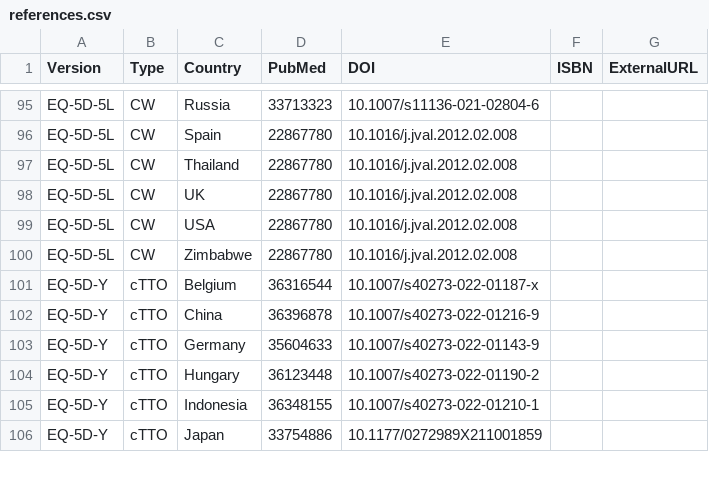
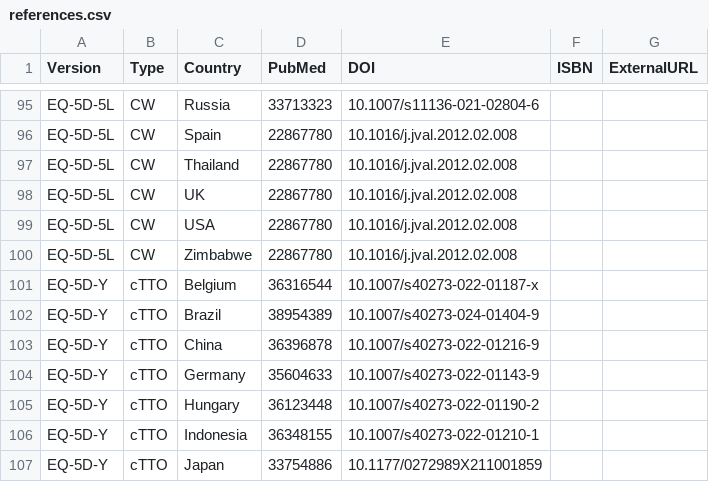
Before and after one commit to fragla/eq5d, a CSV file: data-raw/references.csv, drawn as a sheet; only a part is shown, gaps mark what is left out; the diff names each change by its address in the sheet, - before the commit and + after, or states it on an @@ line.

```diff
--- a/data-raw/references.csv
+++ b/data-raw/references.csv
+row 102: EQ-5D-Y | cTTO | Brazil | 38954389 | 10.1007/s40273-024-01404-9
```
Also changed, not shown: data-raw/Y.csv, 6 other files.
